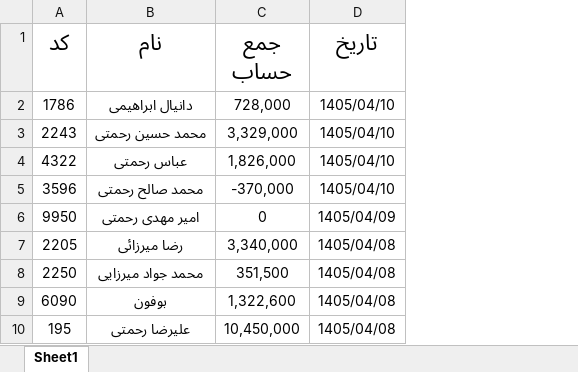
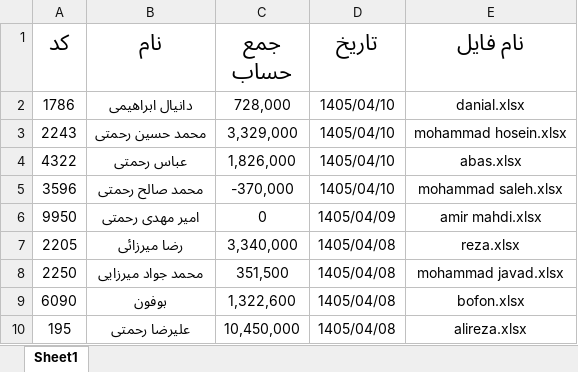
Before and after one commit to Hamidmarket/hesab, an Excel workbook: customers.xlsx, sheet Sheet1, drawn as a sheet; values as stored, in another font and other column widths than the file's, no borders; the diff names each change by its address in the sheet, - before the commit and + after, or states it on an @@ line.

```diff
--- a/customers.xlsx (sheet Sheet1)
+++ b/customers.xlsx (sheet Sheet1)
+column E (نام فایل), rows 2-10: danial.xlsx | mohammad hosein.xlsx | abas.xlsx | mohammad saleh.xlsx | amir mahdi.xlsx | reza.xlsx | mohammad javad.xlsx | bofon.xlsx | alireza.xlsx
```
Also changed, not shown: 12 other files.
